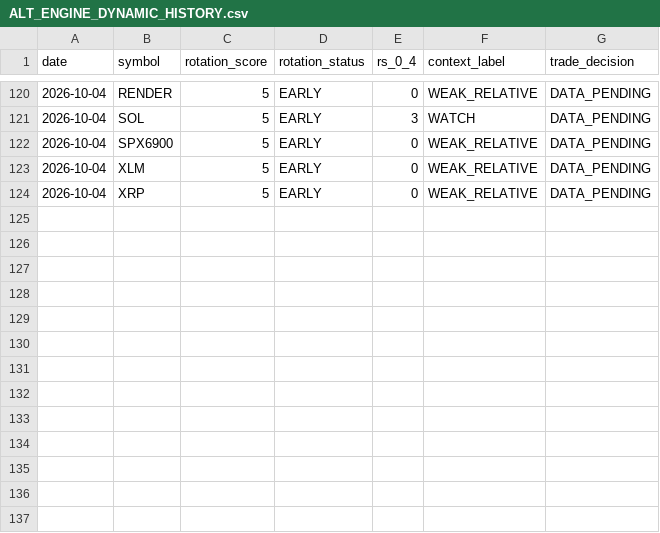
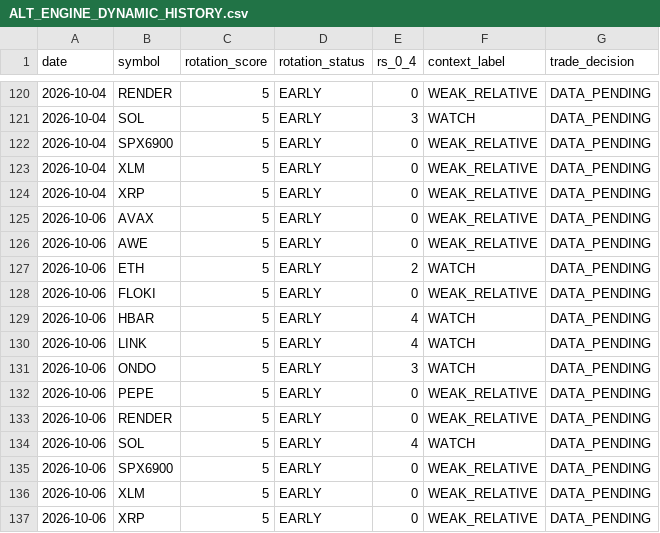
Before and after one commit to PawelKaminski12/TEST-LAB-V8, a CSV file: crypto_data_hub/ALT_ENGINE_DYNAMIC_HISTORY.csv, drawn as a sheet; only a part is shown, gaps mark what is left out.

```diff
--- a/crypto_data_hub/ALT_ENGINE_DYNAMIC_HISTORY.csv
+++ b/crypto_data_hub/ALT_ENGINE_DYNAMIC_HISTORY.csv
@@ -124 +124,14 @@ date,symbol,rotation_score,rotation_status,rs_0_4,context_label,trade_decision
 2026-10-04,XRP,5,EARLY,0,WEAK_RELATIVE,DATA_PENDING
+2026-10-06,AVAX,5,EARLY,0,WEAK_RELATIVE,DATA_PENDING
+2026-10-06,AWE,5,EARLY,0,WEAK_RELATIVE,DATA_PENDING
+2026-10-06,ETH,5,EARLY,2,WATCH,DATA_PENDING
+2026-10-06,FLOKI,5,EARLY,0,WEAK_RELATIVE,DATA_PENDING
+2026-10-06,HBAR,5,EARLY,4,WATCH,DATA_PENDING
+2026-10-06,LINK,5,EARLY,4,WATCH,DATA_PENDING
+2026-10-06,ONDO,5,EARLY,3,WATCH,DATA_PENDING
+2026-10-06,PEPE,5,EARLY,0,WEAK_RELATIVE,DATA_PENDING
+2026-10-06,RENDER,5,EARLY,0,WEAK_RELATIVE,DATA_PENDING
+2026-10-06,SOL,5,EARLY,4,WATCH,DATA_PENDING
+2026-10-06,SPX6900,5,EARLY,0,WEAK_RELATIVE,DATA_PENDING
+2026-10-06,XLM,5,EARLY,0,WEAK_RELATIVE,DATA_PENDING
+2026-10-06,XRP,5,EARLY,0,WEAK_RELATIVE,DATA_PENDING
```
Also changed, not shown: 1 other file.
